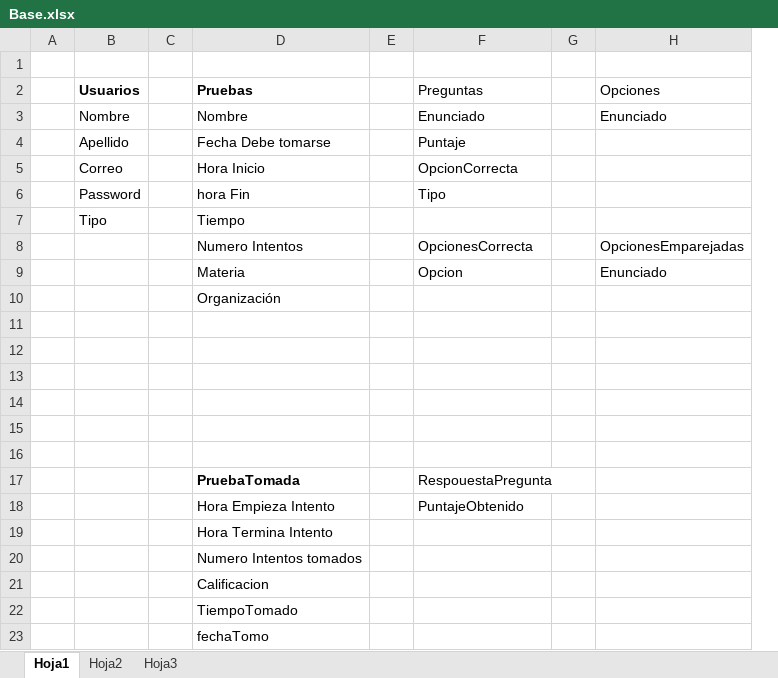
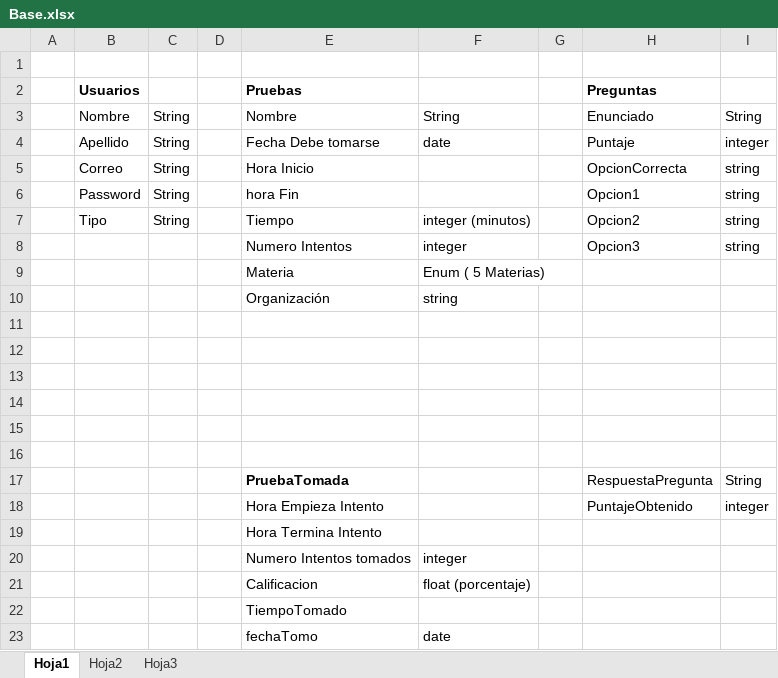
Before and after one commit to AppLibres2015b/App_Libres_2015_b, an Excel workbook: Base.xlsx, sheet Hoja1, drawn as a sheet; values as stored, in another font and other column widths than the file's, no borders; charts and pictures not drawn; removed rows and columns are numbered as before the commit, all else as after; the diff names each change by its address in the sheet, - before the commit and + after, or states it on an @@ line.

```diff
--- a/Base.xlsx (sheet Hoja1)
+++ b/Base.xlsx (sheet Hoja1)
+column C, rows 3-7: all String
+column F, rows 3-23: String | date |  |  | integer (minutos) | integer | Enum ( 5 Materias) | string |  |  |  |  |  |  |  |  |  | integer | float (porcentaje) |  | date
-column G, empty
-column H (Opciones), rows 3-9: Enunciado |  |  |  |  | OpcionesEmparejadas | Enunciado
+column I, rows 3-18: String | integer | string | string | string | string |  |  |  |  |  |  |  |  | String | integer
-H2 bold: off
+H2 bold: on
-H6 (Preguntas): Tipo
+H6 (Preguntas): Opcion1
-H7 (Preguntas): (empty)
+H7 (Preguntas): Opcion2
-H8 (Preguntas): OpcionesCorrecta
+H8 (Preguntas): Opcion3
-H9 (Preguntas): Opcion
+H9 (Preguntas): (empty)
-H17 (Preguntas): RespouestaPregunta
+H17 (Preguntas): RespuestaPregunta
```
Also changed, not shown: charts or pictures, 52 other files.
